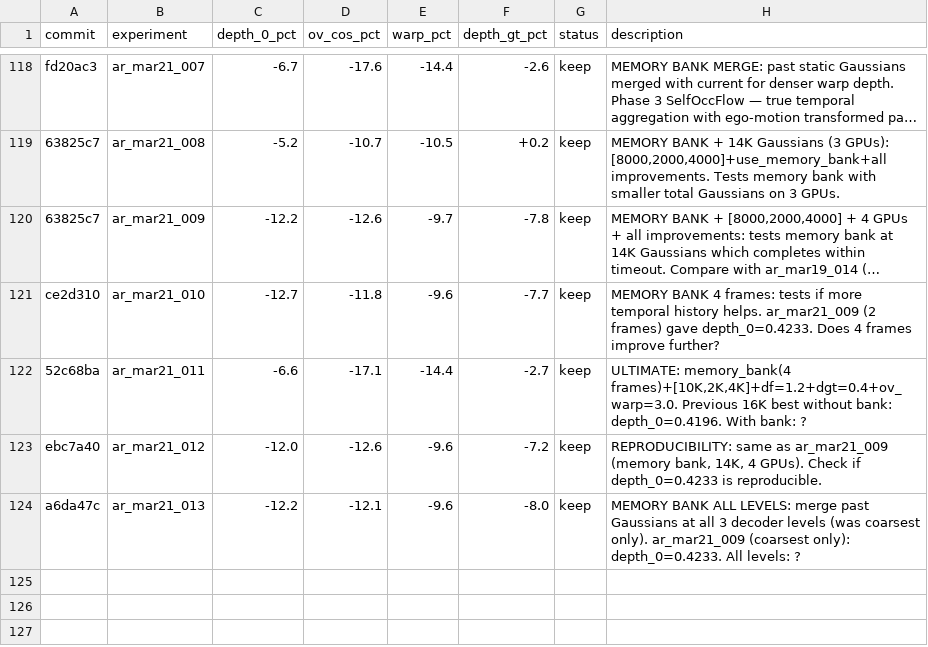
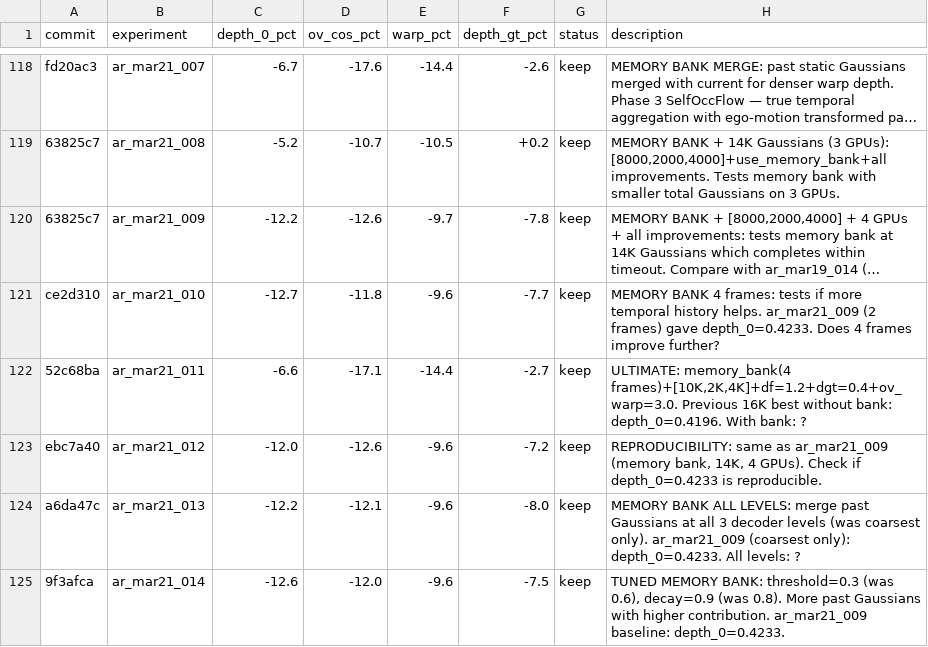
Before and after one commit to tier4/GaussTR, a TSV file: results.tsv, drawn as a sheet; only a part is shown, gaps mark what is left out; long unchanged cells end in …; the diff names each change by its address in the sheet, - before the commit and + after, or states it on an @@ line.

Commit message:
results: tuned bank (0.3/0.9) gives depth_0=0.4219 (vs 0.4233 baseline)

```diff
--- a/results.tsv
+++ b/results.tsv
+row 125: 9f3afca | ar_mar21_014 | -12.6 | -12.0 | -9.6 | -7.5 | keep | TUNED MEMORY BANK: threshold=0.3 (was 0.6), decay=0.9 (was 0.8). More past Gaussians with higher contribution. ar_mar21_009 baseline: depth_0=0.4233.
```
